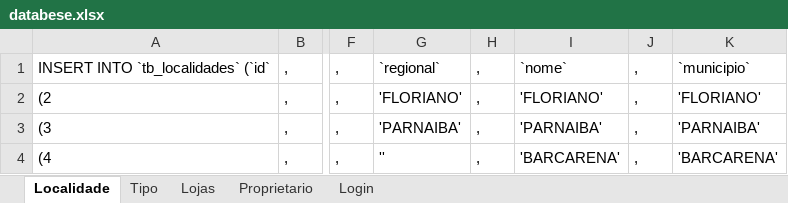
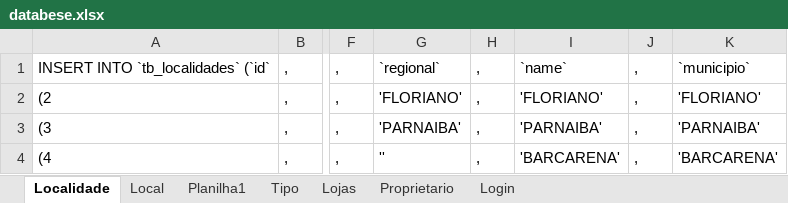
Before and after one commit to fabiobonina/php, an Excel workbook: _mapoteca/skyhub-Consulta/util/databese.xlsx, sheet Localidade, drawn as a sheet; only a part is shown, gaps mark what is left out; values as stored, in another font and other column widths than the file's, no borders; the diff names each change by its address in the sheet, - before the commit and + after, or states it on an @@ line.

```diff
--- a/_mapoteca/skyhub-Consulta/util/databese.xlsx (sheet Localidade)
+++ b/_mapoteca/skyhub-Consulta/util/databese.xlsx (sheet Localidade)
+sheet tab: Local
+sheet tab: Planilha1
-I1: `nome`
+I1: `name`
```
Also changed, not shown: 12 other files.
